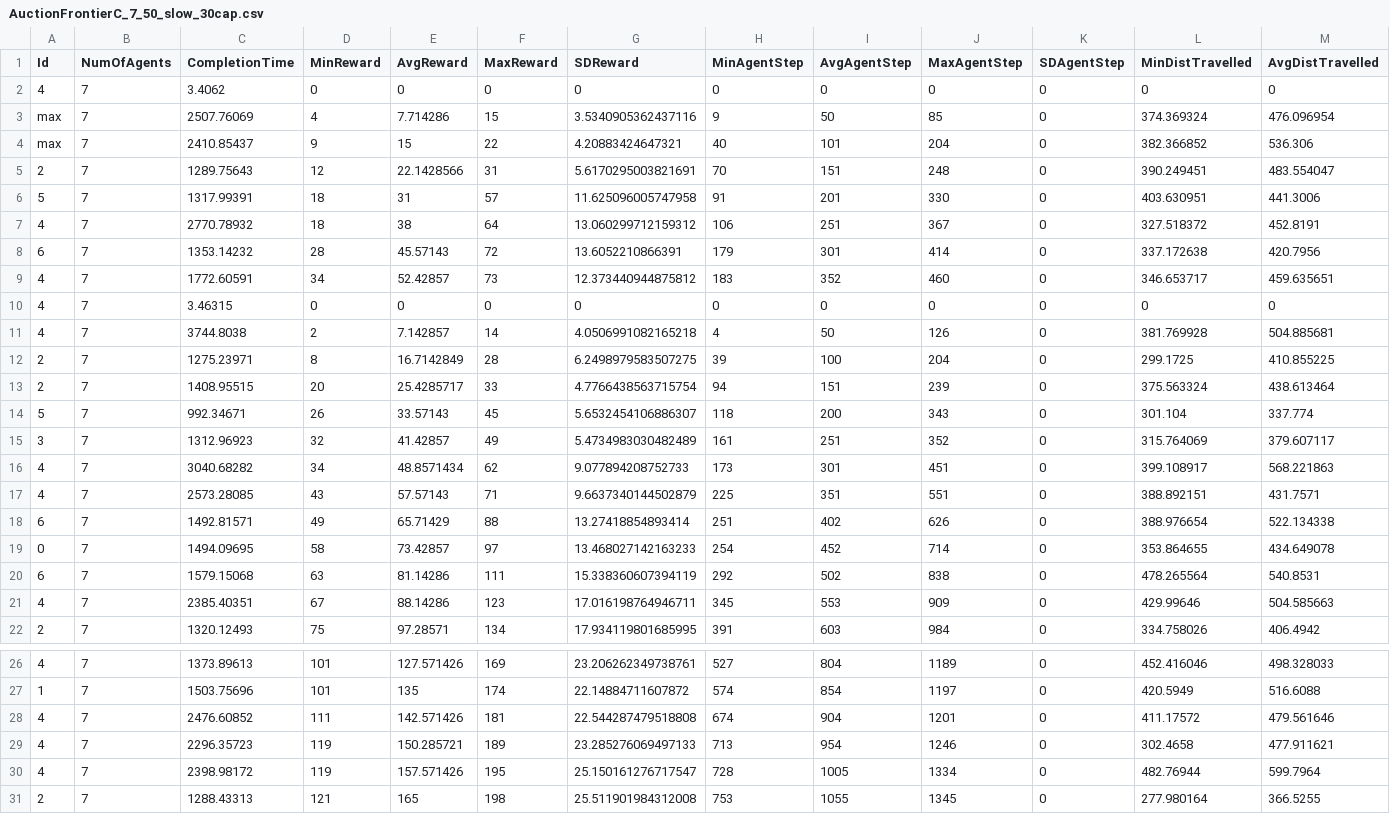
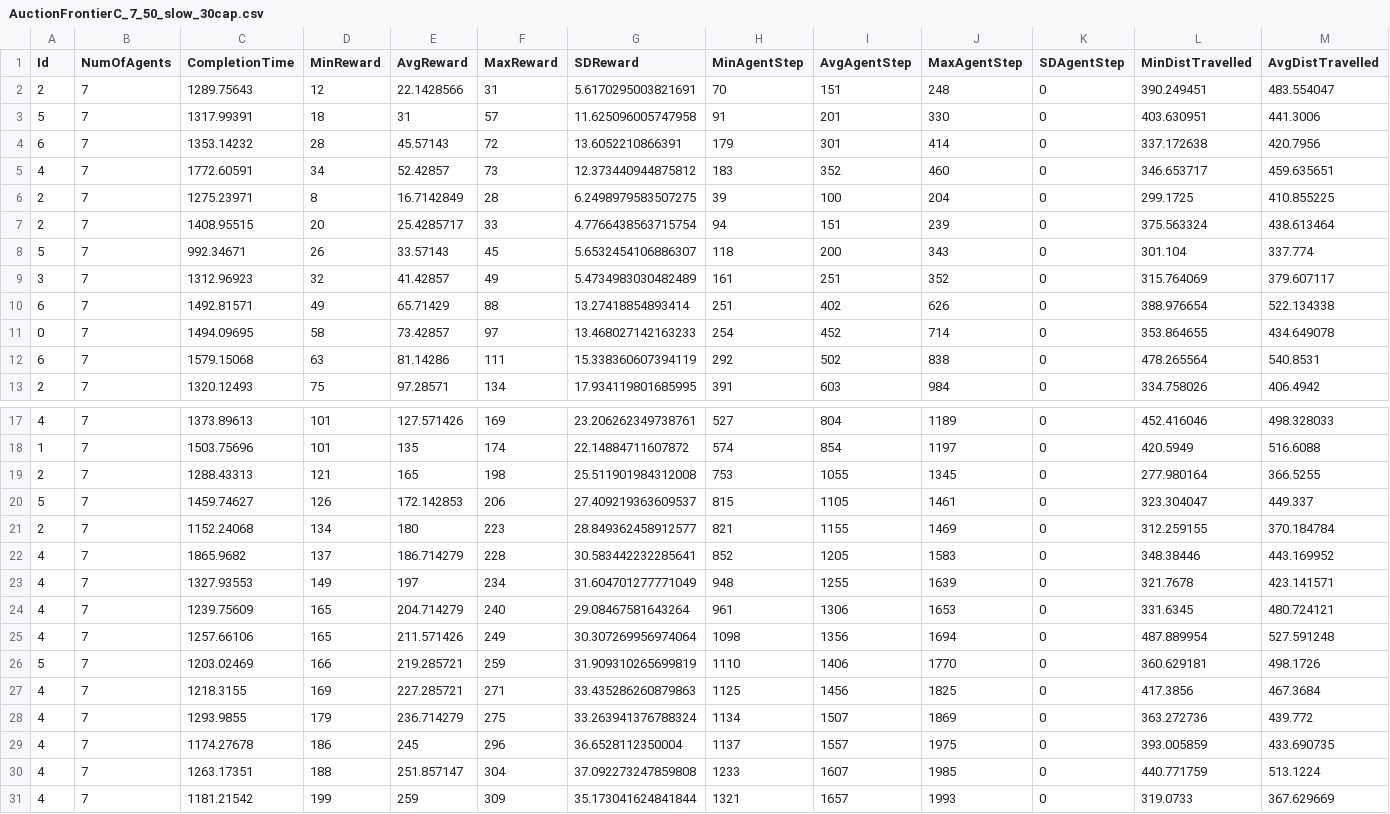
Before and after one commit to HadiSDev/Thesis-ObjectCollector, a CSV file: Assets/Scripts/Statistics/AuctionFrontierRatio_SLOW_50/AuctionFrontierC_7_50_slow_30cap.csv, drawn as a sheet; only a part is shown, gaps mark what is left out; the shorter side is filled out with more unchanged rows; rows hold the shown columns only; the diff names each change by its address in the sheet, - before the commit and + after, or states it on an @@ line.

```diff
--- a/Assets/Scripts/Statistics/AuctionFrontierRatio_SLOW_50/AuctionFrontierC_7_50_slow_30cap.csv
+++ b/Assets/Scripts/Statistics/AuctionFrontierRatio_SLOW_50/AuctionFrontierC_7_50_slow_30cap.csv
-row 2: 4 | 7 | 3.4062 | 0 | 0 | 0 | 0 | 0 | 0 | 0 | 0 | 0 | 0
-row 3: max | 7 | 2507.76069 | 4 | 7.714286 | 15 | 3.5340905362437116 | 9 | 50 | 85 | 0 | 374.369324 | 476.096954
-row 4: max | 7 | 2410.85437 | 9 | 15 | 22 | 4.20883424647321 | 40 | 101 | 204 | 0 | 382.366852 | 536.306
-row 7: 4 | 7 | 2770.78932 | 18 | 38 | 64 | 13.060299712159312 | 106 | 251 | 367 | 0 | 327.518372 | 452.8191
-row 10: 4 | 7 | 3.46315 | 0 | 0 | 0 | 0 | 0 | 0 | 0 | 0 | 0 | 0
-row 11: 4 | 7 | 3744.8038 | 2 | 7.142857 | 14 | 4.0506991082165218 | 4 | 50 | 126 | 0 | 381.769928 | 504.885681
-row 16: 4 | 7 | 3040.68282 | 34 | 48.8571434 | 62 | 9.077894208752733 | 173 | 301 | 451 | 0 | 399.108917 | 568.221863
-row 17: 4 | 7 | 2573.28085 | 43 | 57.57143 | 71 | 9.6637340144502879 | 225 | 351 | 551 | 0 | 388.892151 | 431.7571
-row 21: 4 | 7 | 2385.40351 | 67 | 88.14286 | 123 | 17.016198764946711 | 345 | 553 | 909 | 0 | 429.99646 | 504.585663
-row 28: 4 | 7 | 2476.60852 | 111 | 142.571426 | 181 | 22.544287479518808 | 674 | 904 | 1201 | 0 | 411.17572 | 479.561646
-row 29: 4 | 7 | 2296.35723 | 119 | 150.285721 | 189 | 23.285276069497133 | 713 | 954 | 1246 | 0 | 302.4658 | 477.911621
-row 30: 4 | 7 | 2398.98172 | 119 | 157.571426 | 195 | 25.150161276717547 | 728 | 1005 | 1334 | 0 | 482.76944 | 599.7964
```
Also changed, not shown: Assets/Scripts/Statistics/AuctionFrontierRatio_fast_35/AuctionFrontierC_8_35_fast_7cap.csv, Assets/Scripts/Statistics/AuctionFrontierRatio_fast_50/AuctionFrontierC_10_50_fast_7cap.csv, 18 other files.
